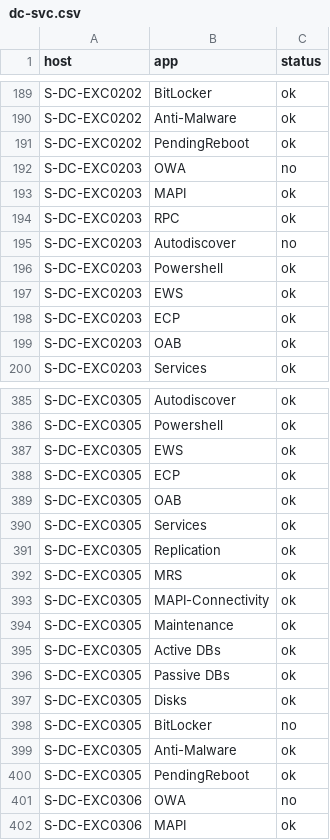
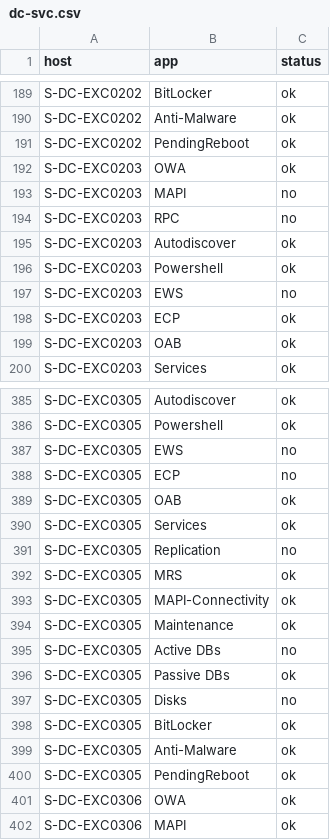
Before and after one commit to dd-Splunk/splunk-db, a CSV file: app/lookups/dc-svc.csv, drawn as a sheet; only a part is shown, gaps mark what is left out; the diff covers the shown part only.

Commit message:
relocate data

```diff
--- a/app/lookups/dc-svc.csv
+++ b/app/lookups/dc-svc.csv
@@ -191,8 +191,8 @@ S-DC-EXC0202,Anti-Malware,ok
 S-DC-EXC0202,PendingReboot,ok
-S-DC-EXC0203,OWA,no
-S-DC-EXC0203,MAPI,ok
-S-DC-EXC0203,RPC,ok
-S-DC-EXC0203,Autodiscover,no
+S-DC-EXC0203,OWA,ok
+S-DC-EXC0203,MAPI,no
+S-DC-EXC0203,RPC,no
+S-DC-EXC0203,Autodiscover,ok
 S-DC-EXC0203,Powershell,ok
-S-DC-EXC0203,EWS,ok
+S-DC-EXC0203,EWS,no
 S-DC-EXC0203,ECP,ok
@@ -386,7 +386,7 @@ S-DC-EXC0305,Autodiscover,ok
 S-DC-EXC0305,Powershell,ok
-S-DC-EXC0305,EWS,ok
-S-DC-EXC0305,ECP,ok
+S-DC-EXC0305,EWS,no
+S-DC-EXC0305,ECP,no
 S-DC-EXC0305,OAB,ok
 S-DC-EXC0305,Services,ok
-S-DC-EXC0305,Replication,ok
+S-DC-EXC0305,Replication,no
 S-DC-EXC0305,MRS,ok
@@ -394,9 +394,9 @@ S-DC-EXC0305,MAPI-Connectivity,ok
 S-DC-EXC0305,Maintenance,ok
-S-DC-EXC0305,Active DBs,ok
+S-DC-EXC0305,Active DBs,no
 S-DC-EXC0305,Passive DBs,ok
-S-DC-EXC0305,Disks,ok
-S-DC-EXC0305,BitLocker,no
+S-DC-EXC0305,Disks,no
+S-DC-EXC0305,BitLocker,ok
 S-DC-EXC0305,Anti-Malware,ok
 S-DC-EXC0305,PendingReboot,ok
-S-DC-EXC0306,OWA,no
+S-DC-EXC0306,OWA,ok
 S-DC-EXC0306,MAPI,ok
```
Also changed, not shown: 63 edited cells elsewhere in this file, 9 other files.
